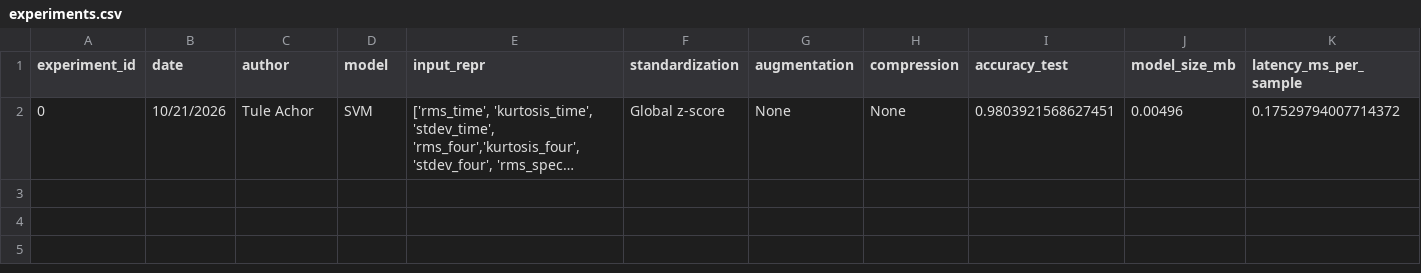
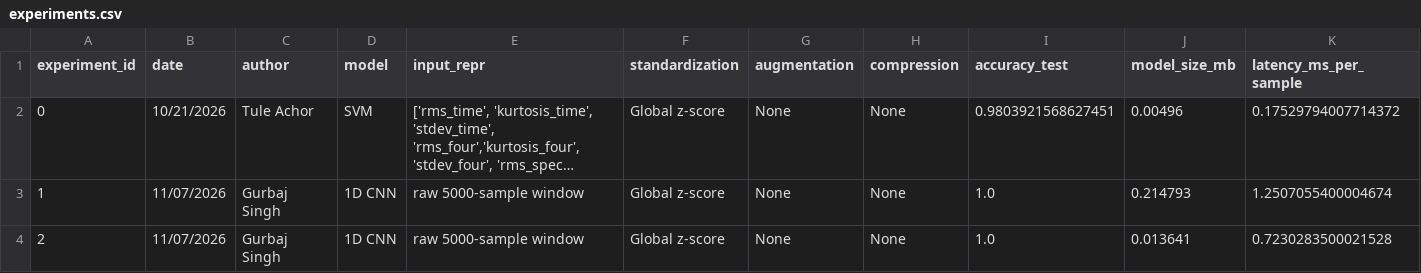
Before and after one commit to Break-Through-Tech/MathWorks-1C-unlocking-embedded-ai-through-efficient-compression, a CSV file: results/experiments.csv, drawn as a sheet; only a part is shown; long unchanged cells end in …; rows hold the shown columns only; the diff names each change by its address in the sheet, - before the commit and + after, or states it on an @@ line.

Commit message:
Log final 1D CNN models in team experiment tracker

```diff
--- a/results/experiments.csv
+++ b/results/experiments.csv
+row 3: 1 | 11/07/2026 | Gurbaj Singh | 1D CNN | raw 5000-sample window | Global z-score | None | None | 1.0 | 0.214793 | 1.2507055400004674
+row 4: 2 | 11/07/2026 | Gurbaj Singh | 1D CNN | raw 5000-sample window | Global z-score | None | None | 1.0 | 0.013641 | 0.7230283500021528
```
